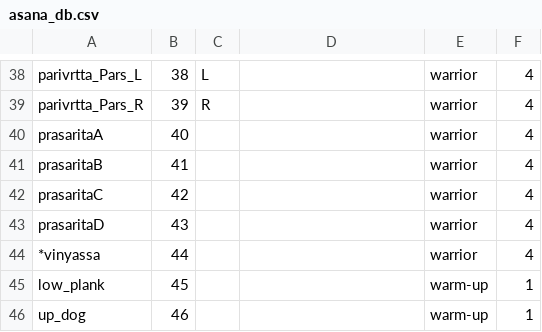
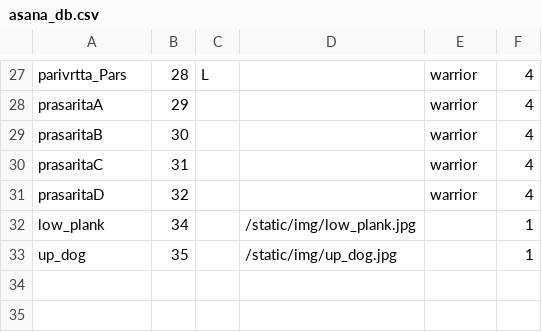
Before and after one commit to rdcarter24/MyYogi, a CSV file: asana_db.csv, drawn as a sheet; only a part is shown, gaps mark what is left out; removed rows and columns are numbered as before the commit, all else as after; the diff covers the shown part only; the diff names each change by its address in the sheet, - before the commit and + after, or states it on an @@ line.

```diff
--- a/asana_db.csv
+++ b/asana_db.csv
-A27: parivrtta_Pars_L
+A27: parivrtta_Pars
-B27: 38
+B27: 28
-row 39: parivrtta_Pars_R | 39 | R |  | warrior | 4
-B28: 40
+B28: 29
-B29: 41
+B29: 30
-B30: 42
+B30: 31
-B31: 43
+B31: 32
-row 44: *vinyassa | 44 |  |  | warrior | 4
-B32: 45
+B32: 34
-D32: (empty)
+D32: /static/img/low_plank.jpg
-E32:E33: warm-up
+E32:E33: (empty)
-B33: 46
+B33: 35
-D33: (empty)
+D33: /static/img/up_dog.jpg
```
Also changed, not shown: 1 added row, 12 removed rows and 61 edited cells elsewhere in this file, 25 other files.
